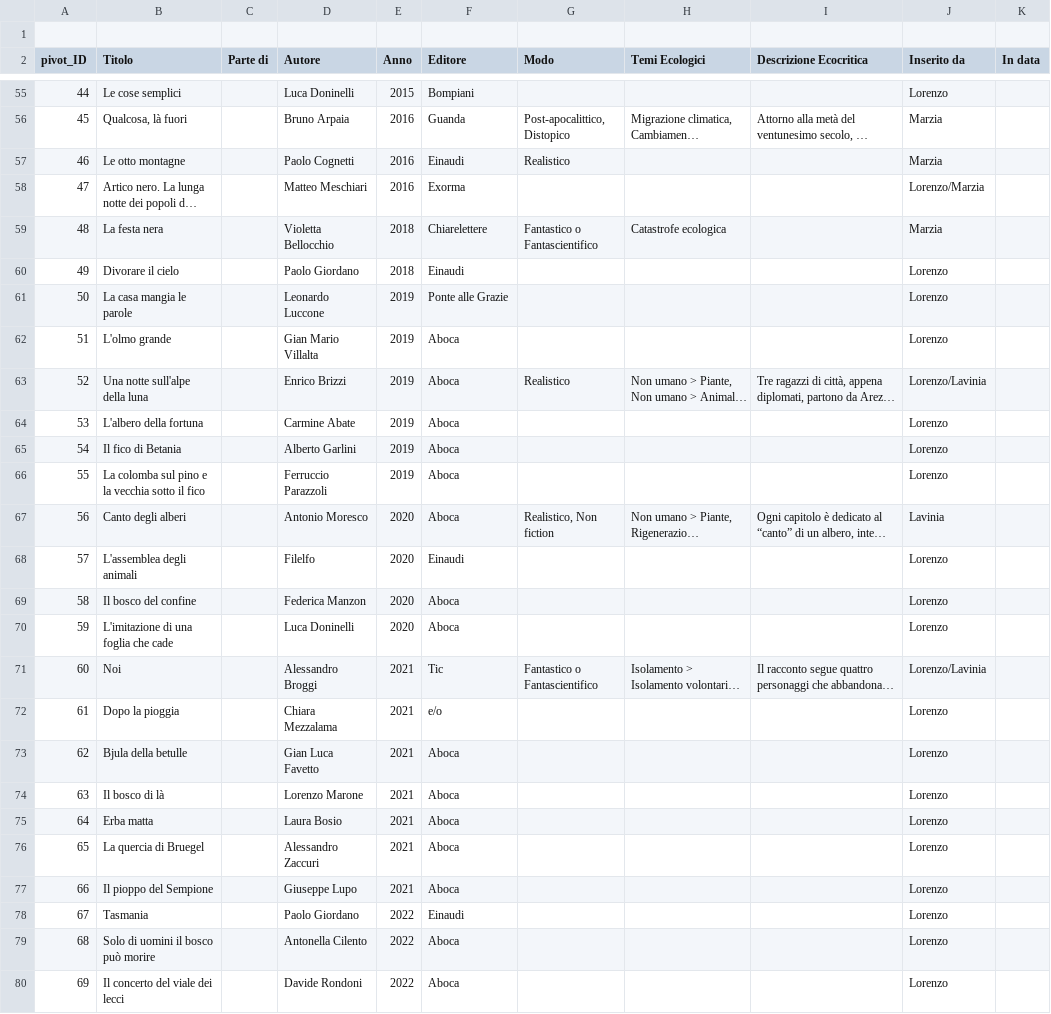
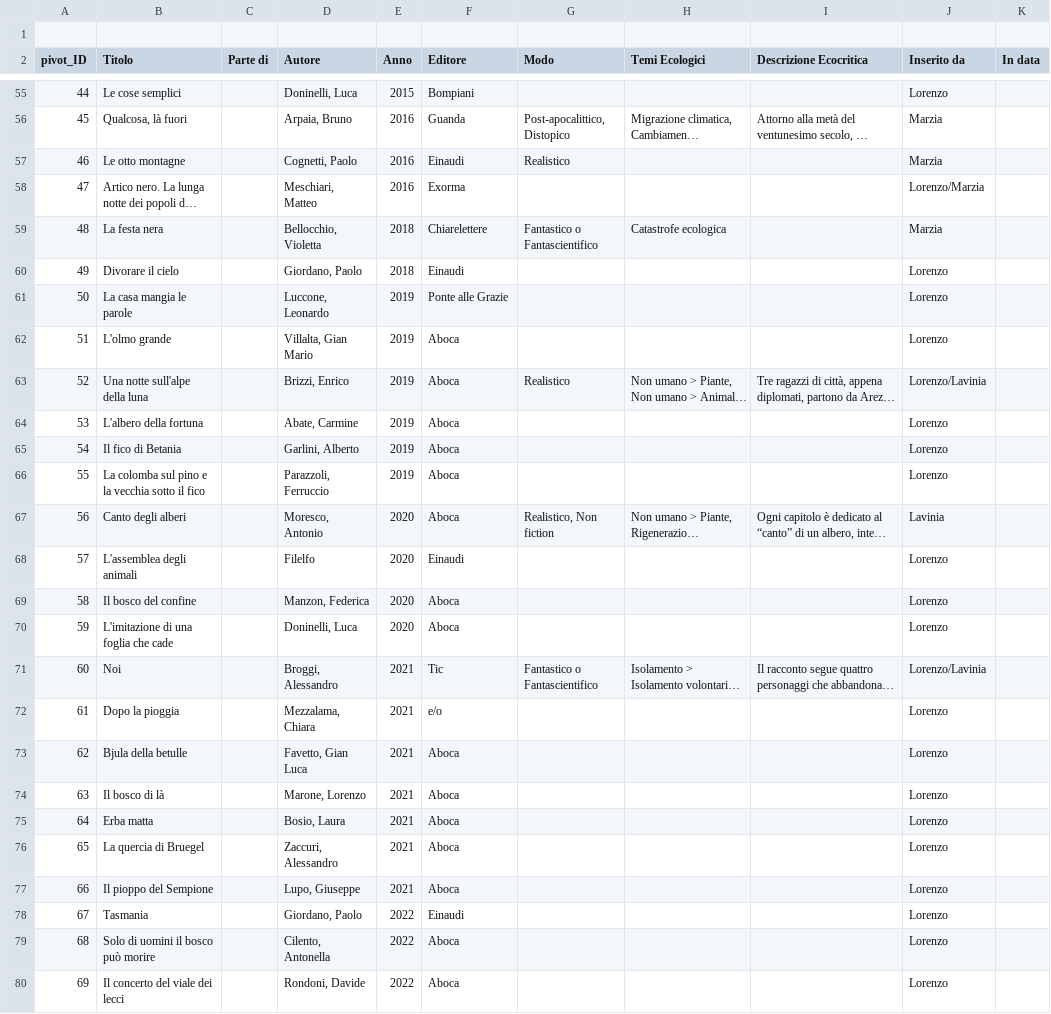
Before and after one commit to ValentinaPasqual/leda, a TSV file: data/references.tsv, drawn as a sheet; only a part is shown, gaps mark what is left out; long unchanged cells end in …; the diff covers the shown part only; the diff names each change by its address in the sheet, - before the commit and + after, or states it on an @@ line.

```diff
--- a/data/references.tsv
+++ b/data/references.tsv
-D55 (Autore): Luca Doninelli
+D55 (Autore): Doninelli, Luca
-D56 (Autore): Bruno Arpaia
+D56 (Autore): Arpaia, Bruno
-D57 (Autore): Paolo Cognetti
+D57 (Autore): Cognetti, Paolo
-D58 (Autore): Matteo Meschiari
+D58 (Autore): Meschiari, Matteo
-D59 (Autore): Violetta Bellocchio
+D59 (Autore): Bellocchio, Violetta
-D60 (Autore): Paolo Giordano
+D60 (Autore): Giordano, Paolo
-D61 (Autore): Leonardo Luccone
+D61 (Autore): Luccone, Leonardo
-D62 (Autore): Gian Mario Villalta
+D62 (Autore): Villalta, Gian Mario
-D63 (Autore): Enrico Brizzi
+D63 (Autore): Brizzi, Enrico
-D64 (Autore): Carmine Abate
+D64 (Autore): Abate, Carmine
-D65 (Autore): Alberto Garlini
+D65 (Autore): Garlini, Alberto
-D66 (Autore): Ferruccio Parazzoli
+D66 (Autore): Parazzoli, Ferruccio
-D67 (Autore): Antonio Moresco
+D67 (Autore): Moresco, Antonio
-D69 (Autore): Federica Manzon
+D69 (Autore): Manzon, Federica
-D70 (Autore): Luca Doninelli
+D70 (Autore): Doninelli, Luca
-D71 (Autore): Alessandro Broggi
+D71 (Autore): Broggi, Alessandro
-D72 (Autore): Chiara Mezzalama
+D72 (Autore): Mezzalama, Chiara
-D73 (Autore): Gian Luca Favetto
+D73 (Autore): Favetto, Gian Luca
-D74 (Autore): Lorenzo Marone
+D74 (Autore): Marone, Lorenzo
-D75 (Autore): Laura Bosio
+D75 (Autore): Bosio, Laura
-D76 (Autore): Alessandro Zaccuri
+D76 (Autore): Zaccuri, Alessandro
-D77 (Autore): Giuseppe Lupo
+D77 (Autore): Lupo, Giuseppe
-D78 (Autore): Paolo Giordano
+D78 (Autore): Giordano, Paolo
-D79 (Autore): Antonella Cilento
+D79 (Autore): Cilento, Antonella
-D80 (Autore): Davide Rondoni
+D80 (Autore): Rondoni, Davide
```
Also changed, not shown: 73 edited cells elsewhere in this file, data/locations.tsv, 10 other files.
